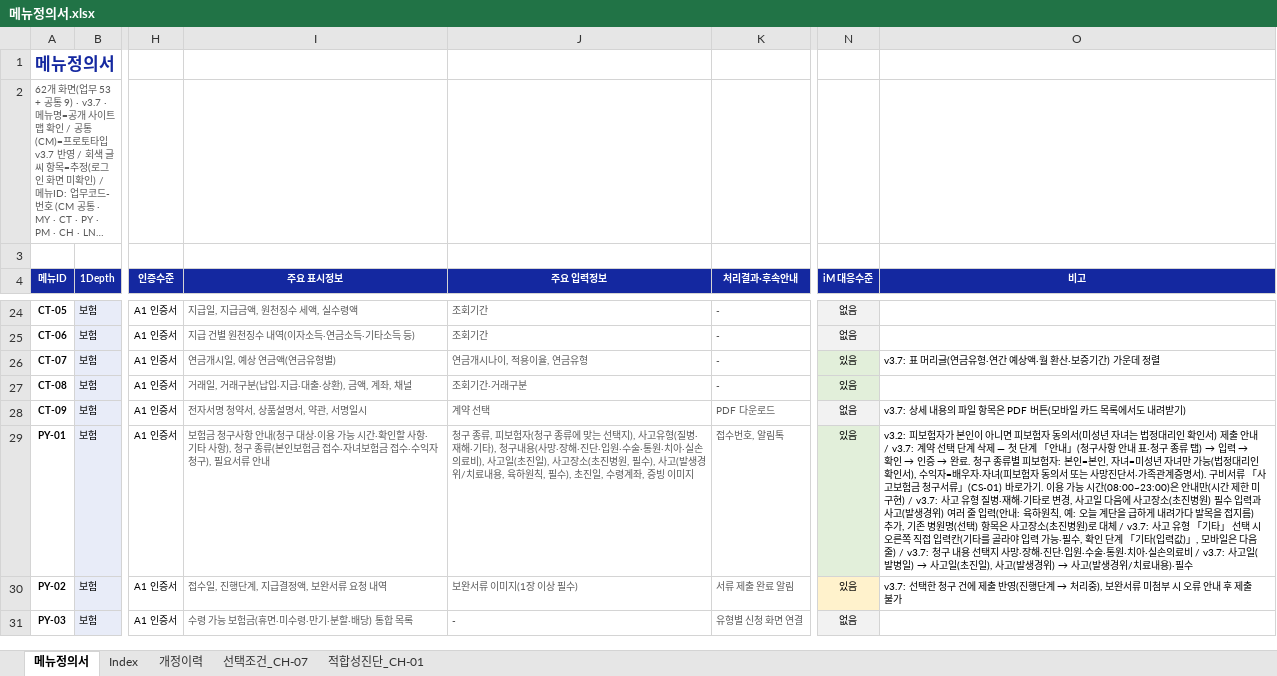
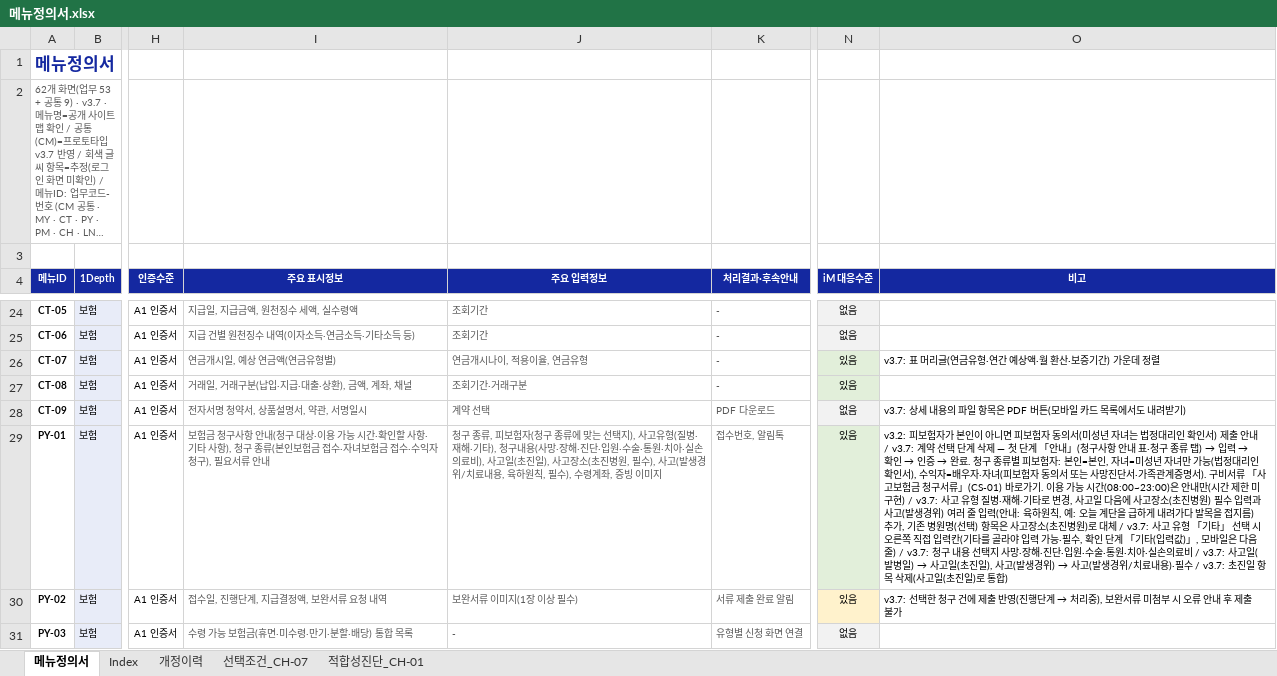
Before and after one commit to jongho-han/one-channel_v2, an Excel workbook: docs/메뉴정의서.xlsx, sheet 메뉴정의서, drawn as a sheet; only a part is shown, gaps mark what is left out; long unchanged cells end in …; values as stored, in another font and other column widths than the file's, no borders; the diff names each change by its address in the sheet, - before the commit and + after, or states it on an @@ line.

```diff
--- a/docs/메뉴정의서.xlsx (sheet 메뉴정의서)
+++ b/docs/메뉴정의서.xlsx (sheet 메뉴정의서)
-J29 (주요 입력정보): …, 필수), 초진일, 수령계좌…
+J29 (주요 입력정보): …, 필수), 수령계좌…
-O29 (비고): …용)·필수
+O29 (비고): …용)·필수 / v3.7: 초진일 항목 삭제(사고일(초진일)로 통합)
```
Also changed, not shown: sheet 개정이력, 6 other files.
